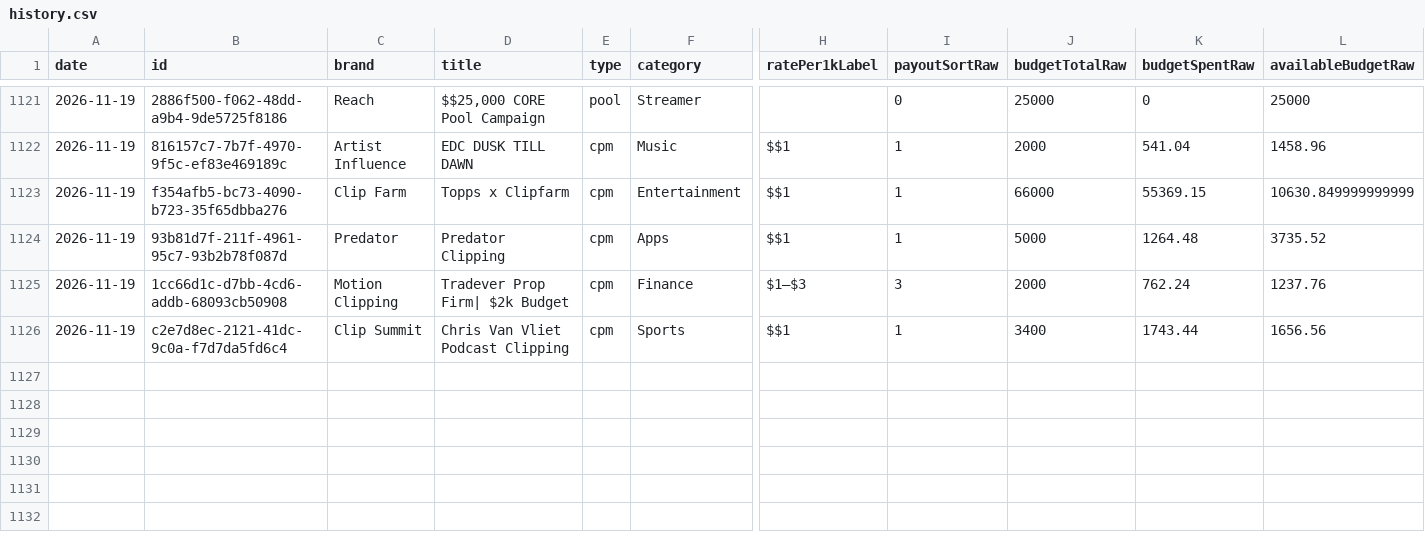
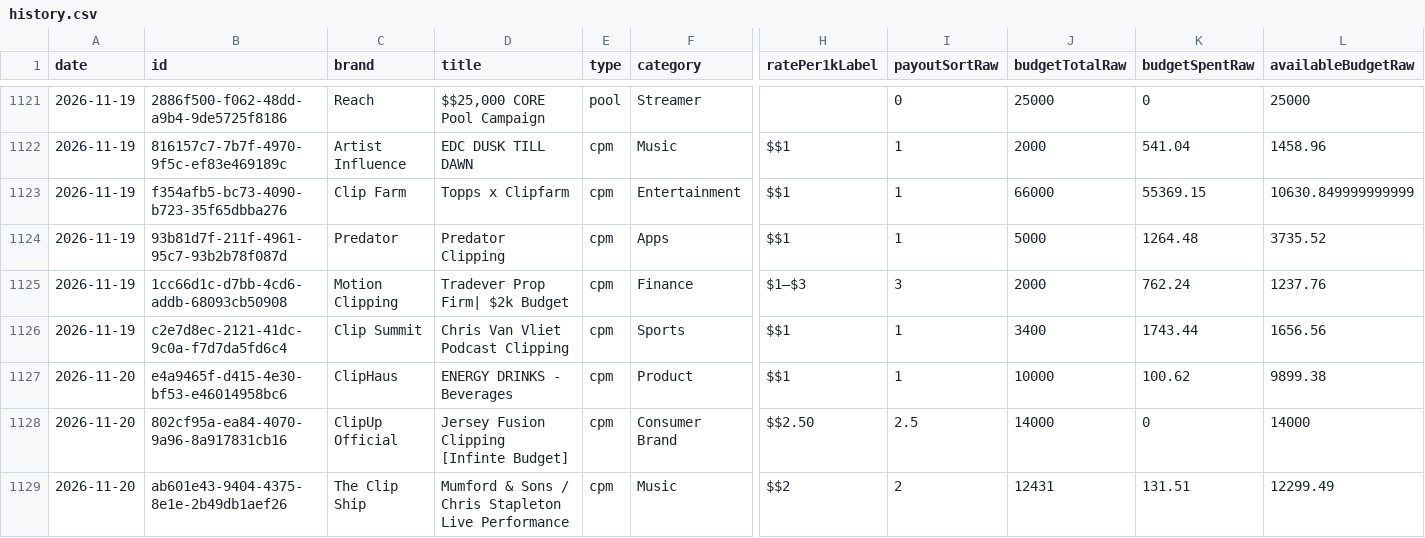
Before and after one commit to catalystprimeagent-bot/whop-campaign-history, a CSV file: history.csv, drawn as a sheet; only a part is shown, gaps mark what is left out; rows hold the shown columns only; the diff covers the shown part only; the diff names each change by its address in the sheet, - before the commit and + after, or states it on an @@ line.

```diff
--- a/history.csv
+++ b/history.csv
+row 1127: 2026-11-20 | e4a9465f-d415-4e30-bf53-e46014958bc6 | ClipHaus | ENERGY DRINKS - Beverages | cpm | Product | $$1 | 1 | 10000 | 100.62 | 9899.38
+row 1128: 2026-11-20 | 802cf95a-ea84-4070-9a96-8a917831cb16 | ClipUp Official | Jersey Fusion Clipping [Infinte Budget] | cpm | Consumer Brand | $$2.50 | 2.5 | 14000 | 0 | 14000
+row 1129: 2026-11-20 | ab601e43-9404-4375-8e1e-2b49db1aef26 | The Clip Ship | Mumford & Sons / Chris Stapleton Live Performance | cpm | Music | $$2 | 2 | 12431 | 131.51 | 12299.49
```
Also changed, not shown: 6 added rows elsewhere in this file, coverage.csv, 2 other files.
